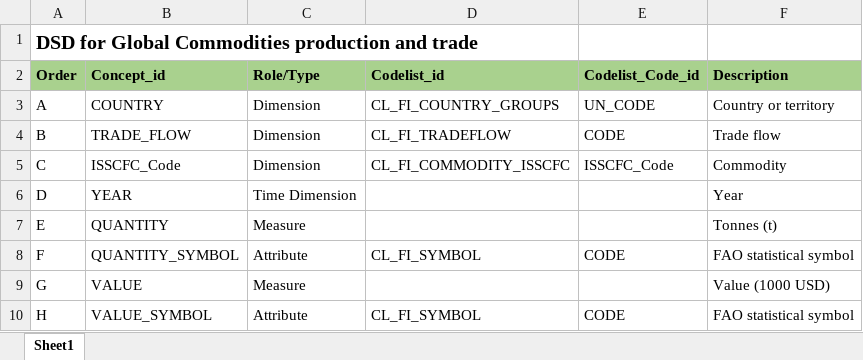
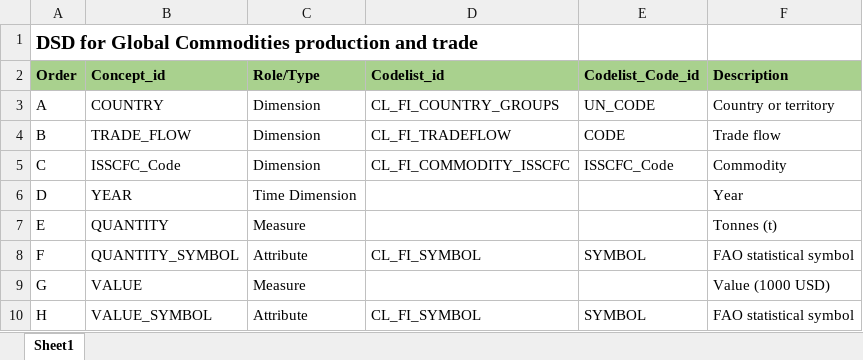
Before and after one commit to openfigis/RefData, an Excel workbook: FAO-dsd/DSD_FI_COMMODITIES.xlsx, sheet Sheet1, drawn as a sheet; values as stored, in another font and other column widths than the file's, no borders; the diff names each change by its address in the sheet, - before the commit and + after, or states it on an @@ line.

```diff
--- a/FAO-dsd/DSD_FI_COMMODITIES.xlsx (sheet Sheet1)
+++ b/FAO-dsd/DSD_FI_COMMODITIES.xlsx (sheet Sheet1)
-E8 (Codelist_Code_id): CODE
+E8 (Codelist_Code_id): SYMBOL
-E10 (Codelist_Code_id): CODE
+E10 (Codelist_Code_id): SYMBOL
```
Also changed, not shown: FAO-dsd/DSD_FI_AQUACULTURE.xlsx, FAO-dsd/DSD_FI_CAPTURE.xlsx, 54 other files.
